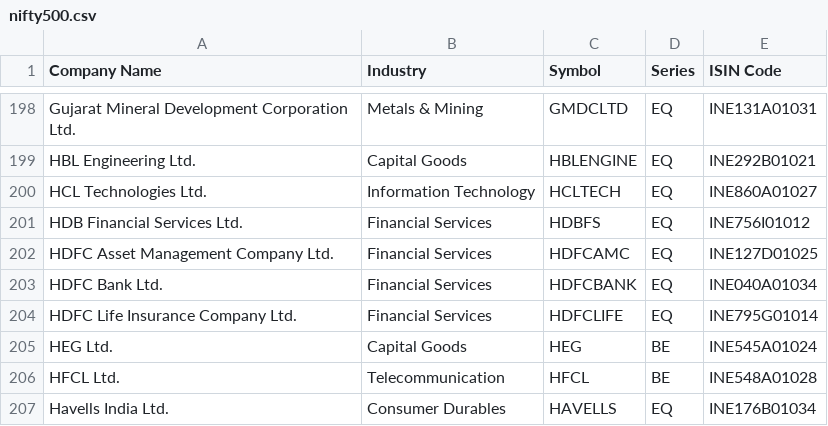
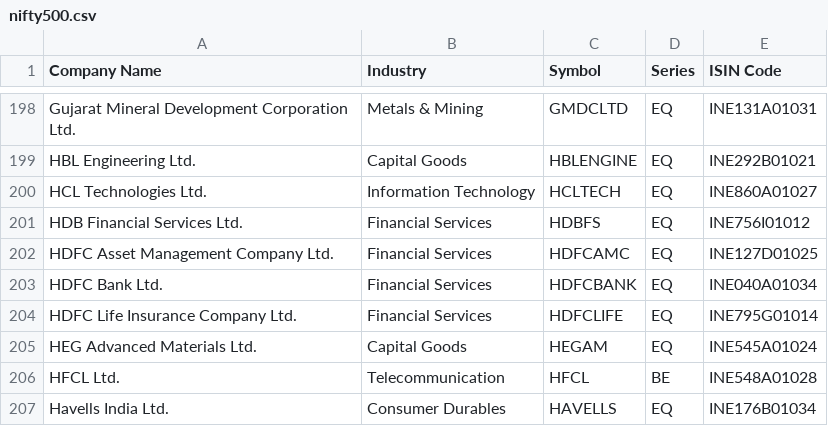
Before and after one commit to HimanshuSardana05/nifty500-scanner, a CSV file: data/nifty500.csv, drawn as a sheet; only a part is shown, gaps mark what is left out.

```diff
--- a/data/nifty500.csv
+++ b/data/nifty500.csv
@@ -204,3 +204,3 @@ HDFC Bank Ltd.,Financial Services,HDFCBANK,EQ,INE040A01034
 HDFC Life Insurance Company Ltd.,Financial Services,HDFCLIFE,EQ,INE795G01014
-HEG Ltd.,Capital Goods,HEG,BE,INE545A01024
+HEG Advanced Materials Ltd.,Capital Goods,HEGAM,EQ,INE545A01024
 HFCL Ltd.,Telecommunication,HFCL,BE,INE548A01028
```
Also changed, not shown: 34 other files.
